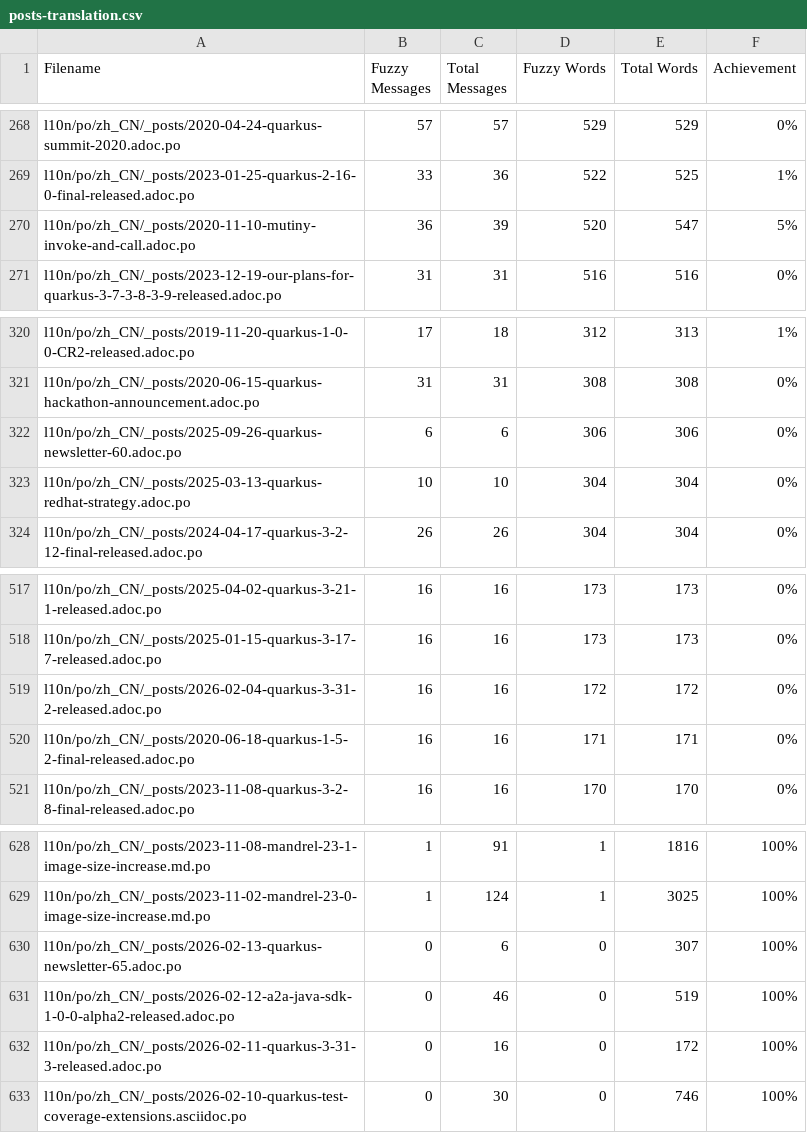
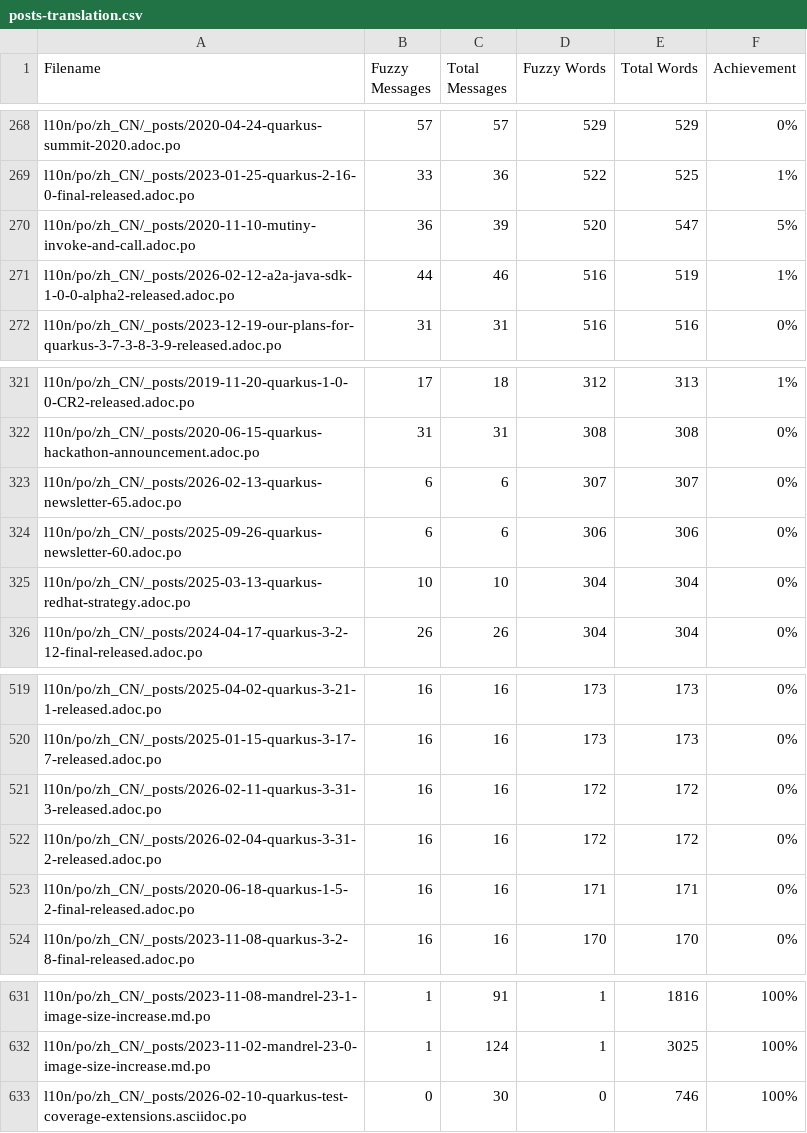
Before and after one commit to quarkusio/cn.quarkus.io, a CSV file: l10n/stats/posts-translation.csv, drawn as a sheet; only a part is shown, gaps mark what is left out.

Commit message:
Update translation stats

```diff
--- a/l10n/stats/posts-translation.csv
+++ b/l10n/stats/posts-translation.csv
@@ -270,2 +270,3 @@ l10n/po/zh_CN/_posts/2023-01-25-quarkus-2-16-0-final-released.adoc.po, 33, 36, 5
 l10n/po/zh_CN/_posts/2020-11-10-mutiny-invoke-and-call.adoc.po, 36, 39, 520, 547, 5%
+l10n/po/zh_CN/_posts/2026-02-12-a2a-java-sdk-1-0-0-alpha2-released.adoc.po, 44, 46, 516, 519, 1%
 l10n/po/zh_CN/_posts/2023-12-19-our-plans-for-quarkus-3-7-3-8-3-9-released.adoc.po, 31, 31, 516, 516, 0%
@@ -321,2 +322,3 @@ l10n/po/zh_CN/_posts/2019-11-20-quarkus-1-0-0-CR2-released.adoc.po, 17, 18, 312,
 l10n/po/zh_CN/_posts/2020-06-15-quarkus-hackathon-announcement.adoc.po, 31, 31, 308, 308, 0%
+l10n/po/zh_CN/_posts/2026-02-13-quarkus-newsletter-65.adoc.po, 6, 6, 307, 307, 0%
 l10n/po/zh_CN/_posts/2025-09-26-quarkus-newsletter-60.adoc.po, 6, 6, 306, 306, 0%
@@ -518,2 +520,3 @@ l10n/po/zh_CN/_posts/2025-04-02-quarkus-3-21-1-released.adoc.po, 16, 16, 173, 17
 l10n/po/zh_CN/_posts/2025-01-15-quarkus-3-17-7-released.adoc.po, 16, 16, 173, 173, 0%
+l10n/po/zh_CN/_posts/2026-02-11-quarkus-3-31-3-released.adoc.po, 16, 16, 172, 172, 0%
 l10n/po/zh_CN/_posts/2026-02-04-quarkus-3-31-2-released.adoc.po, 16, 16, 172, 172, 0%
@@ -629,5 +632,2 @@ l10n/po/zh_CN/_posts/2023-11-08-mandrel-23-1-image-size-increase.md.po, 1, 91, 1
 l10n/po/zh_CN/_posts/2023-11-02-mandrel-23-0-image-size-increase.md.po, 1, 124, 1, 3025, 100%
-l10n/po/zh_CN/_posts/2026-02-13-quarkus-newsletter-65.adoc.po, 0, 6, 0, 307, 100%
-l10n/po/zh_CN/_posts/2026-02-12-a2a-java-sdk-1-0-0-alpha2-released.adoc.po, 0, 46, 0, 519, 100%
-l10n/po/zh_CN/_posts/2026-02-11-quarkus-3-31-3-released.adoc.po, 0, 16, 0, 172, 100%
 l10n/po/zh_CN/_posts/2026-02-10-quarkus-test-coverage-extensions.asciidoc.po, 0, 30, 0, 746, 100%
```
Also changed, not shown: l10n/stats/latest-guides-translation.csv.
